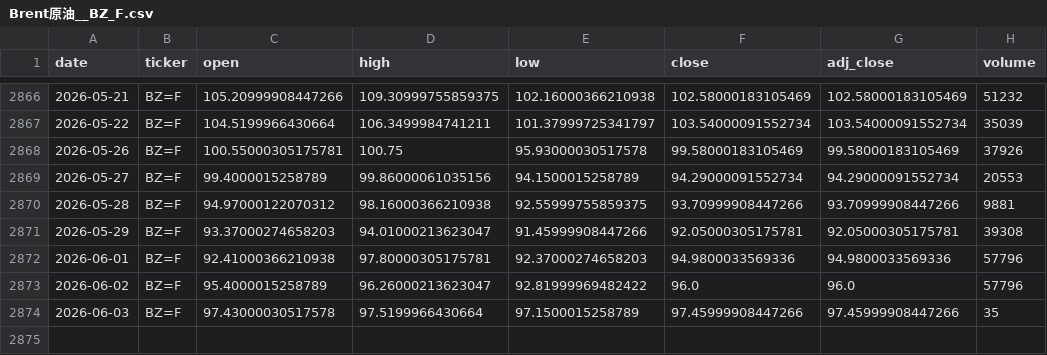
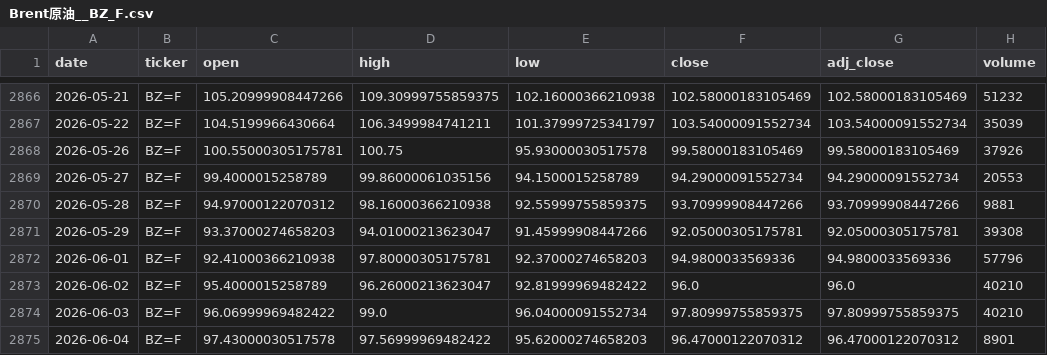
Before and after one commit to zid036116-ship-it/-, a CSV file: docs/market_data/Brent原油__BZ_F.csv, drawn as a sheet; only a part is shown, gaps mark what is left out.

```diff
--- a/docs/market_data/Brent原油__BZ_F.csv
+++ b/docs/market_data/Brent原油__BZ_F.csv
@@ -2872,3 +2872,4 @@
 2026-06-01,BZ=F,92.41000366210938,97.80000305175781,92.37000274658203,94.9800033569336,94.9800033569336,57796
-2026-06-02,BZ=F,95.4000015258789,96.26000213623047,92.81999969482422,96.0,96.0,57796
-2026-06-03,BZ=F,97.43000030517578,97.5199966430664,97.1500015258789,97.45999908447266,97.45999908447266,35
+2026-06-02,BZ=F,95.4000015258789,96.26000213623047,92.81999969482422,96.0,96.0,40210
+2026-06-03,BZ=F,96.06999969482422,99.0,96.04000091552734,97.80999755859375,97.80999755859375,40210
+2026-06-04,BZ=F,97.43000030517578,97.56999969482422,95.62000274658203,96.47000122070312,96.47000122070312,8901
```
Also changed, not shown: docs/market_data/WTI原油__CL_F.csv, docs/market_data/恒生医疗ETF_华夏__3067.HK.csv, 4 other files.
